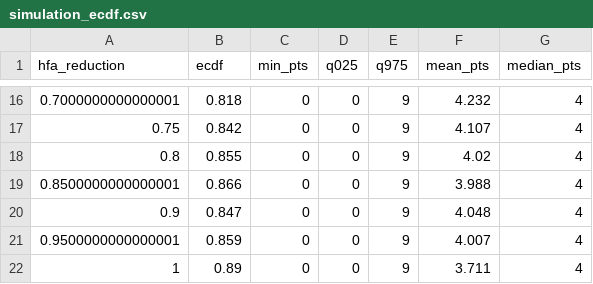
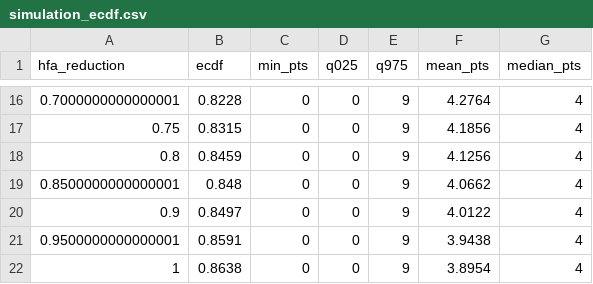
Before and after one commit to lbenz730/soccer_hfa, a CSV file: greek_super_league/sims/simulation_ecdf.csv, drawn as a sheet; only a part is shown, gaps mark what is left out; the diff covers the shown part only.

```diff
--- a/greek_super_league/sims/simulation_ecdf.csv
+++ b/greek_super_league/sims/simulation_ecdf.csv
@@ -16,7 +16,7 @@ hfa_reduction,ecdf,min_pts,q025,q975,mean_pts,median_pts
-0.7000000000000001,0.818,0,0,9,4.232,4
-0.75,0.842,0,0,9,4.107,4
-0.8,0.855,0,0,9,4.02,4
-0.8500000000000001,0.866,0,0,9,3.988,4
-0.9,0.847,0,0,9,4.048,4
-0.9500000000000001,0.859,0,0,9,4.007,4
-1,0.89,0,0,9,3.711,4
+0.7000000000000001,0.8228,0,0,9,4.2764,4
+0.75,0.8315,0,0,9,4.1856,4
+0.8,0.8459,0,0,9,4.1256,4
+0.8500000000000001,0.848,0,0,9,4.0662,4
+0.9,0.8497,0,0,9,4.0122,4
+0.9500000000000001,0.8591,0,0,9,3.9438,4
+1,0.8638,0,0,9,3.8954,4
```
Also changed, not shown: 32 edited cells elsewhere in this file, austrian_bundesliga/sims/simulation_ecdf.csv, german_2._bundesliga/sims/simulation_ecdf.csv, 24 other files.
